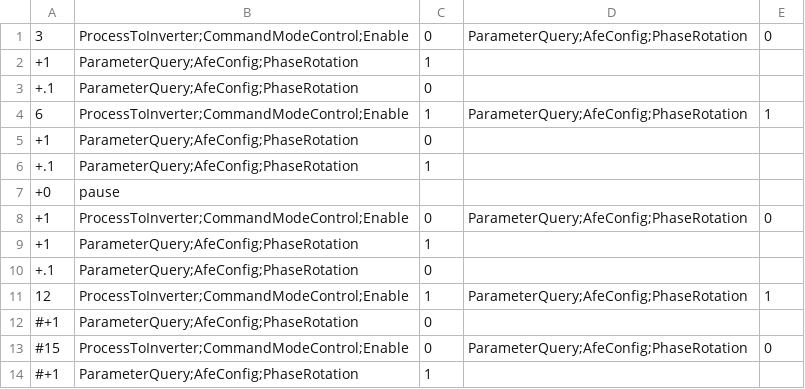
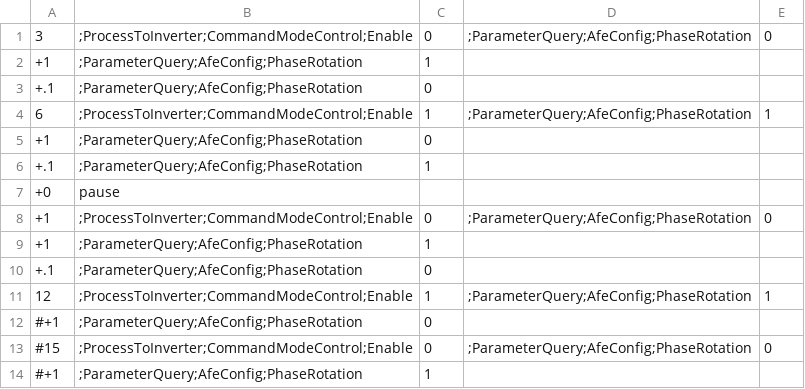
Before and after one commit to epcpower/stlib, a CSV file: epyqlib/scripting.csv, drawn as a sheet.

Commit message:
Support multi-device scripting

```diff
--- a/epyqlib/scripting.csv
+++ b/epyqlib/scripting.csv
@@ -1,14 +1,14 @@
-3, ProcessToInverter;CommandModeControl;Enable, 0, ParameterQuery;AfeConfig;PhaseRotation, 0
-+1, ParameterQuery;AfeConfig;PhaseRotation, 1
-+.1, ParameterQuery;AfeConfig;PhaseRotation, 0
-6, ProcessToInverter;CommandModeControl;Enable, 1, ParameterQuery;AfeConfig;PhaseRotation, 1
-+1, ParameterQuery;AfeConfig;PhaseRotation, 0
-+.1, ParameterQuery;AfeConfig;PhaseRotation, 1
+3, ;ProcessToInverter;CommandModeControl;Enable, 0, ;ParameterQuery;AfeConfig;PhaseRotation, 0
++1, ;ParameterQuery;AfeConfig;PhaseRotation, 1
++.1, ;ParameterQuery;AfeConfig;PhaseRotation, 0
+6, ;ProcessToInverter;CommandModeControl;Enable, 1, ;ParameterQuery;AfeConfig;PhaseRotation, 1
++1, ;ParameterQuery;AfeConfig;PhaseRotation, 0
++.1, ;ParameterQuery;AfeConfig;PhaseRotation, 1
 +0, pause
-+1, ProcessToInverter;CommandModeControl;Enable, 0, ParameterQuery;AfeConfig;PhaseRotation, 0
-+1, ParameterQuery;AfeConfig;PhaseRotation, 1
-+.1, ParameterQuery;AfeConfig;PhaseRotation, 0
-12, ProcessToInverter;CommandModeControl;Enable, 1, ParameterQuery;AfeConfig;PhaseRotation, 1
-#+1, ParameterQuery;AfeConfig;PhaseRotation, 0
-#15, ProcessToInverter;CommandModeControl;Enable, 0, ParameterQuery;AfeConfig;PhaseRotation, 0
-#+1, ParameterQuery;AfeConfig;PhaseRotation, 1
++1, ;ProcessToInverter;CommandModeControl;Enable, 0, ;ParameterQuery;AfeConfig;PhaseRotation, 0
++1, ;ParameterQuery;AfeConfig;PhaseRotation, 1
++.1, ;ParameterQuery;AfeConfig;PhaseRotation, 0
+12, ;ProcessToInverter;CommandModeControl;Enable, 1, ;ParameterQuery;AfeConfig;PhaseRotation, 1
+#+1, ;ParameterQuery;AfeConfig;PhaseRotation, 0
+#15, ;ProcessToInverter;CommandModeControl;Enable, 0, ;ParameterQuery;AfeConfig;PhaseRotation, 0
+#+1, ;ParameterQuery;AfeConfig;PhaseRotation, 1
```
Also changed, not shown: 4 other files.
